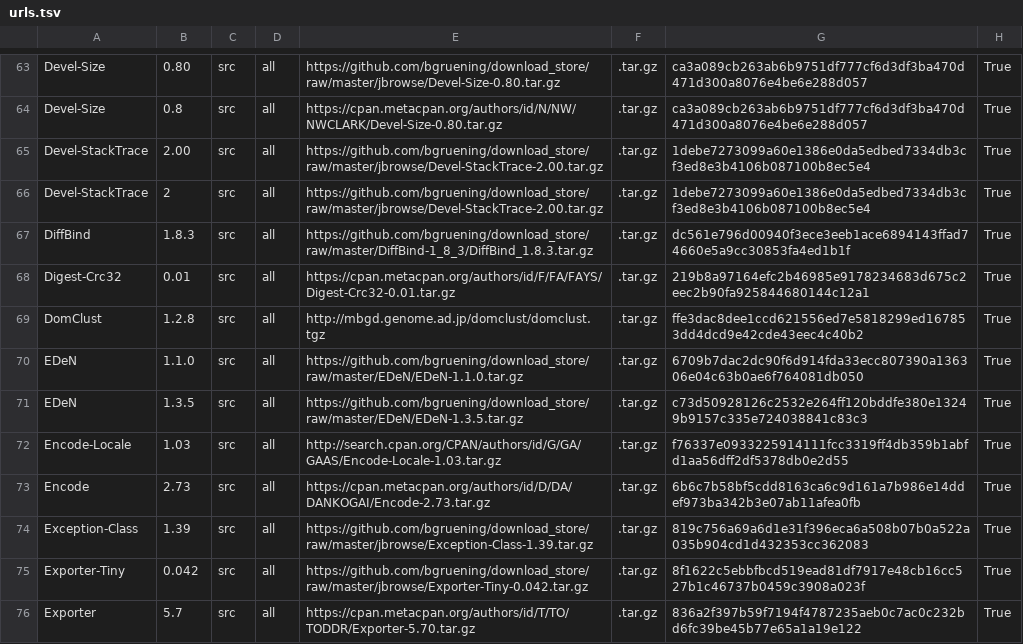
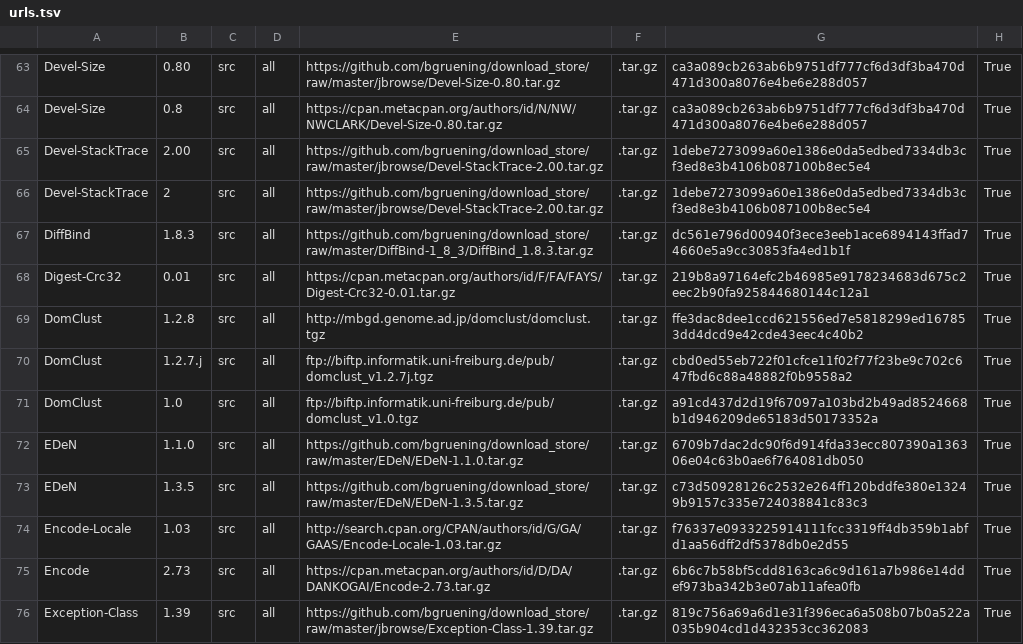
Before and after one commit to galaxyproject/cargo-port, a TSV file: urls.tsv, drawn as a sheet; only a part is shown, gaps mark what is left out; the shorter side is filled out with more unchanged rows.

Commit message:
added domclust v1.0 and v1.2.7j

```diff
--- a/urls.tsv
+++ b/urls.tsv
@@ -69,2 +69,4 @@ Digest-Crc32	0.01	src	all	https://cpan.metacpan.org/authors/id/F/FA/FAYS/Digest-
 DomClust	1.2.8	src	all	http://mbgd.genome.ad.jp/domclust/domclust.tgz	.tar.gz	ffe3dac8dee1ccd621556ed7e5818299ed167853dd4dcd9e42cde43eec4c40b2	True
+DomClust	1.2.7.j	src	all	ftp://biftp.informatik.uni-freiburg.de/pub/domclust_v1.2.7j.tgz	.tar.gz	cbd0ed55eb722f01cfce11f02f77f23be9c702c647fbd6c88a48882f0b9558a2	True
+DomClust	1.0	src	all	ftp://biftp.informatik.uni-freiburg.de/pub/domclust_v1.0.tgz	.tar.gz	a91cd437d2d19f67097a103bd2b49ad8524668b1d946209de65183d50173352a	True
 EDeN	1.1.0	src	all	https://github.com/bgruening/download_store/raw/master/EDeN/EDeN-1.1.0.tar.gz	.tar.gz	6709b7dac2dc90f6d914fda33ecc807390a136306e04c63b0ae6f764081db050	True
```
